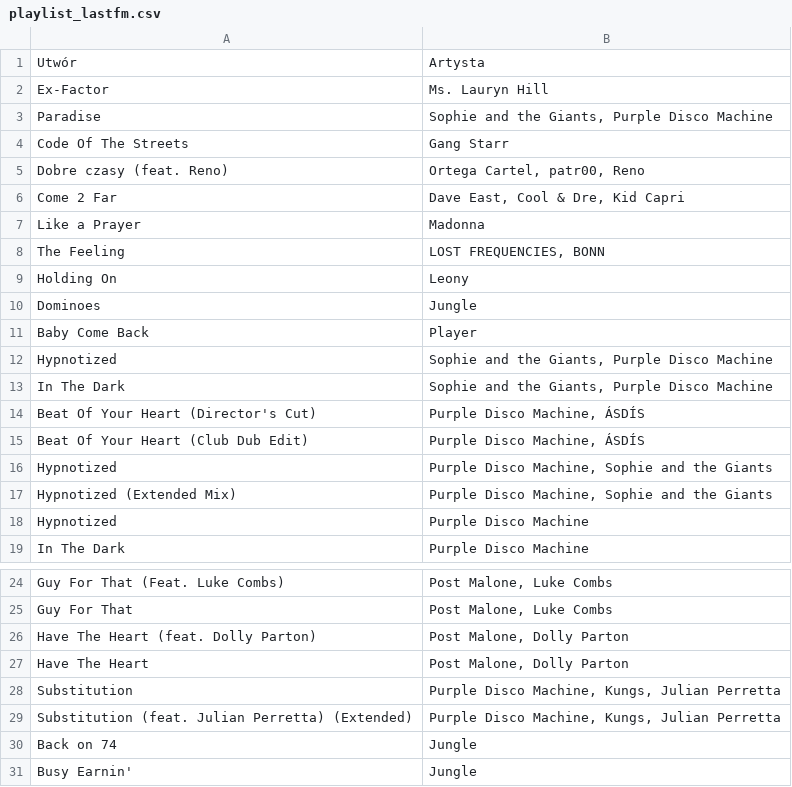
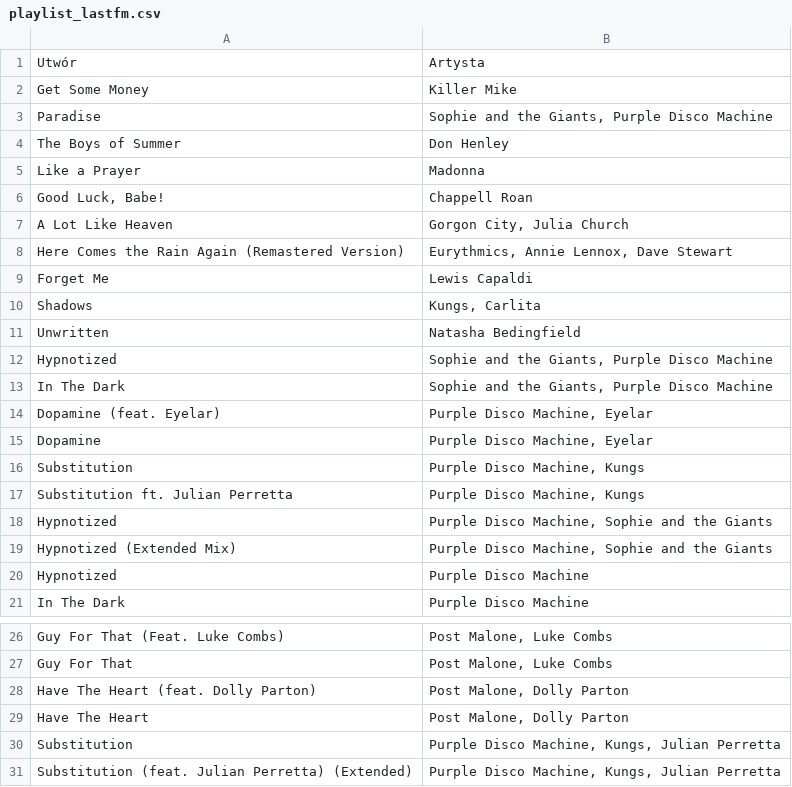
Before and after one commit to nocebo8/lastfm-playlist-automation, a CSV file: playlist_lastfm.csv, drawn as a sheet; only a part is shown, gaps mark what is left out; removed rows and columns are numbered as before the commit, all else as after; the diff names each change by its address in the sheet, - before the commit and + after, or states it on an @@ line.

```diff
--- a/playlist_lastfm.csv
+++ b/playlist_lastfm.csv
-row 2: Ex-Factor | Ms. Lauryn Hill
+row 2: Get Some Money | Killer Mike
-row 4: Code Of The Streets | Gang Starr
-row 5: Dobre czasy (feat. Reno) | Ortega Cartel, patr00, Reno
-row 6: Come 2 Far | Dave East, Cool & Dre, Kid Capri
+row 4: The Boys of Summer | Don Henley
-row 8: The Feeling | LOST FREQUENCIES, BONN
-row 9: Holding On | Leony
-row 10: Dominoes | Jungle
-row 11: Baby Come Back | Player
+row 6: Good Luck, Babe! | Chappell Roan
+row 7: A Lot Like Heaven | Gorgon City, Julia Church
+row 8: Here Comes the Rain Again (Remastered Version) | Eurythmics, Annie Lennox, Dave Stewart
+row 9: Forget Me | Lewis Capaldi
+row 10: Shadows | Kungs, Carlita
+row 11: Unwritten | Natasha Bedingfield
-row 14: Beat Of Your Heart (Director's Cut) | Purple Disco Machine, ÁSDÍS
-row 15: Beat Of Your Heart (Club Dub Edit) | Purple Disco Machine, ÁSDÍS
+row 14: Dopamine (feat. Eyelar) | Purple Disco Machine, Eyelar
+row 15: Dopamine | Purple Disco Machine, Eyelar
+row 16: Substitution | Purple Disco Machine, Kungs
+row 17: Substitution ft. Julian Perretta | Purple Disco Machine, Kungs
-row 30: Back on 74 | Jungle
-row 31: Busy Earnin' | Jungle
```
